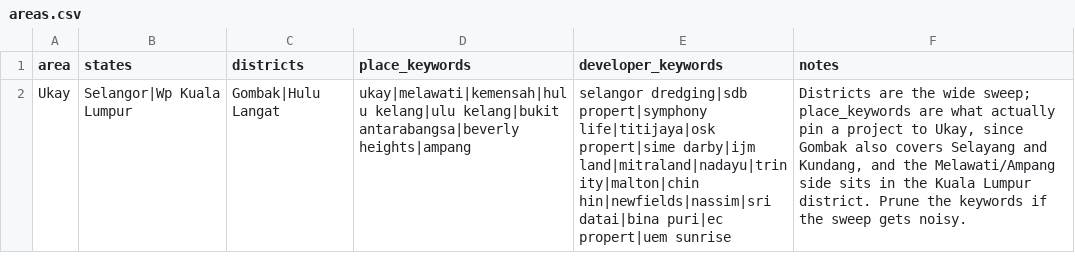
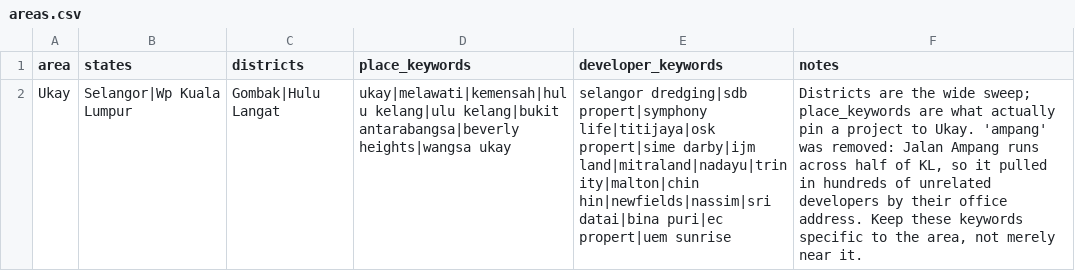
Before and after one commit to smtcu/teduh-tracker, a CSV file: areas.csv, drawn as a sheet; the diff names each change by its address in the sheet, - before the commit and + after, or states it on an @@ line.

Commit message:
Add files via upload

```diff
--- a/areas.csv
+++ b/areas.csv
-D2 (place_keywords): …kelang|bukit antarabangsa|beverly heights|ampang
+D2 (place_keywords): …kelang|bukit antarabangsa|beverly heights|wangsa ukay
-F2 (notes): …project to Ukay, since Gombak also covers Selayang and Kundang, and the Melawati/Ampang side sits in the Kuala Lumpur district. Prune the keywords if the sweep gets noisy.
+F2 (notes): …project to Ukay. 'ampang' was removed: Jalan Ampang runs across half of KL, so it pulled in hundreds of unrelated developers by their office address. Keep these keywords specific to the area, not merely near it.
```
